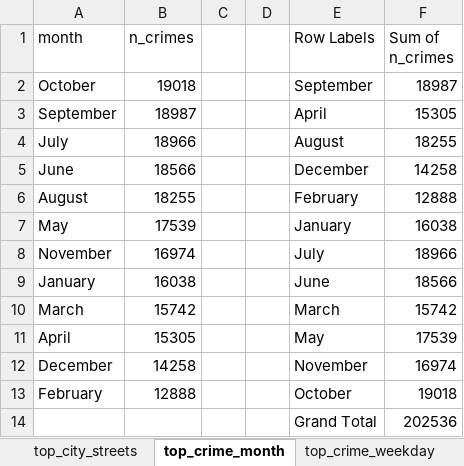
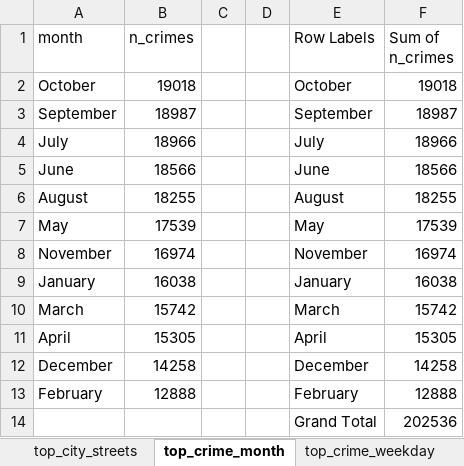
Before and after one commit to iweld/chicago_crime_and_weather, an Excel workbook: excel/sql_query_output.xlsx, sheet top_crime_month, drawn as a sheet; values as stored, in another font and other column widths than the file's, no borders; charts and pictures and table styles not drawn; the diff names each change by its address in the sheet, - before the commit and + after, or states it on an @@ line.

Commit message:
Adding visualization to mild vs cold query

```diff
--- a/excel/sql_query_output.xlsx (sheet top_crime_month)
+++ b/excel/sql_query_output.xlsx (sheet top_crime_month)
-E2 (Row Labels): September
+E2 (Row Labels): October
-F2 (Sum of n_crimes): 18987
+F2 (Sum of n_crimes): 19018
-E3 (Row Labels): April
+E3 (Row Labels): September
-F3 (Sum of n_crimes): 15305
+F3 (Sum of n_crimes): 18987
-E4 (Row Labels): August
+E4 (Row Labels): July
-F4 (Sum of n_crimes): 18255
+F4 (Sum of n_crimes): 18966
-E5 (Row Labels): December
+E5 (Row Labels): June
-F5 (Sum of n_crimes): 14258
+F5 (Sum of n_crimes): 18566
-E6 (Row Labels): February
+E6 (Row Labels): August
-F6 (Sum of n_crimes): 12888
+F6 (Sum of n_crimes): 18255
-E7 (Row Labels): January
+E7 (Row Labels): May
-F7 (Sum of n_crimes): 16038
+F7 (Sum of n_crimes): 17539
-E8 (Row Labels): July
+E8 (Row Labels): November
-F8 (Sum of n_crimes): 18966
+F8 (Sum of n_crimes): 16974
-E9 (Row Labels): June
+E9 (Row Labels): January
-F9 (Sum of n_crimes): 18566
+F9 (Sum of n_crimes): 16038
-E11 (Row Labels): May
+E11 (Row Labels): April
-F11 (Sum of n_crimes): 17539
+F11 (Sum of n_crimes): 15305
-E12 (Row Labels): November
+E12 (Row Labels): December
-F12 (Sum of n_crimes): 16974
+F12 (Sum of n_crimes): 14258
-E13 (Row Labels): October
+E13 (Row Labels): February
-F13 (Sum of n_crimes): 19018
+F13 (Sum of n_crimes): 12888
```
Also changed, not shown: sheet top_10_communities_least, sheet top_10_communities_most, charts or pictures, 1 other file.
